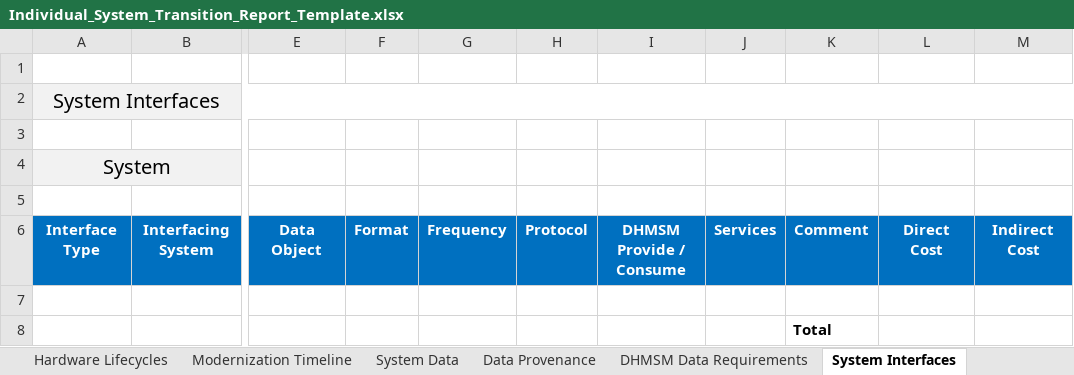
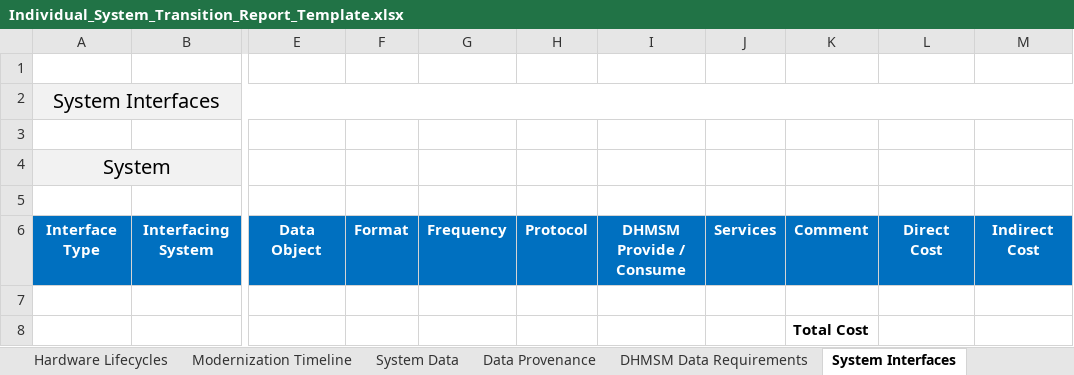
Before and after one commit to SEMOSS/Semoss, an Excel workbook: export/Reports/Individual_System_Transition_Report_Template.xlsx, sheet System Interfaces, drawn as a sheet; only a part is shown, gaps mark what is left out; values as stored, in another font and other column widths than the file's, no borders; the diff names each change by its address in the sheet, - before the commit and + after, or states it on an @@ line.

Commit message:
updated template for lpi reports
git-svn-id: svn://107.170.10.188:8080/Semoss/trunk@2333 ef391c1c-ee15-45f7-b1d6-dde3d27a2169

Former-commit-id: efc4bd34bf0557623dccd2fdbe334e91ec12d52e

```diff
--- a/export/Reports/Individual_System_Transition_Report_Template.xlsx (sheet System Interfaces)
+++ b/export/Reports/Individual_System_Transition_Report_Template.xlsx (sheet System Interfaces)
-K8: Total
+K8: Total Cost
```
